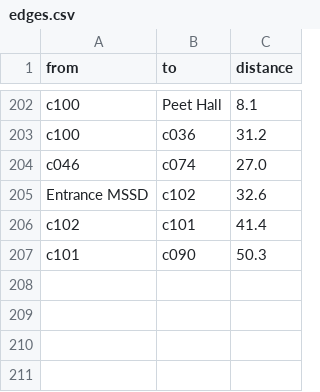
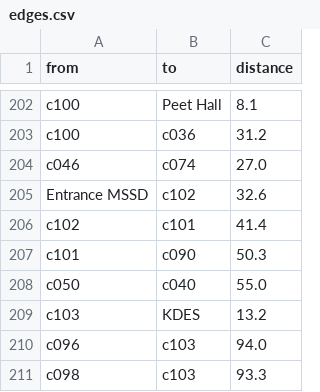
Before and after one commit to jaredevans/wayfinding, a CSV file: edges.csv, drawn as a sheet; only a part is shown, gaps mark what is left out.

```diff
--- a/edges.csv
+++ b/edges.csv
@@ -207 +207,5 @@ c102,c101,41.4
 c101,c090,50.3
+c050,c040,55.0
+c103,KDES,13.2
+c096,c103,94.0
+c098,c103,93.3
```
Also changed, not shown: nodes.csv, 4 other files.
